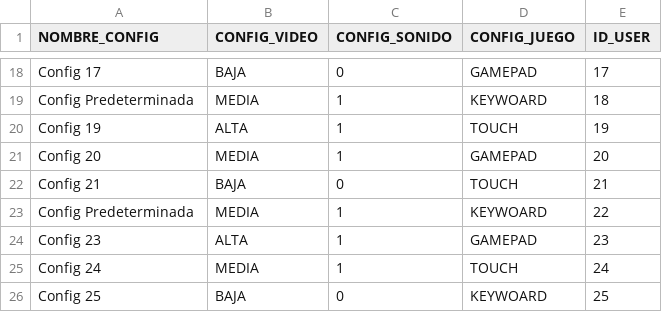
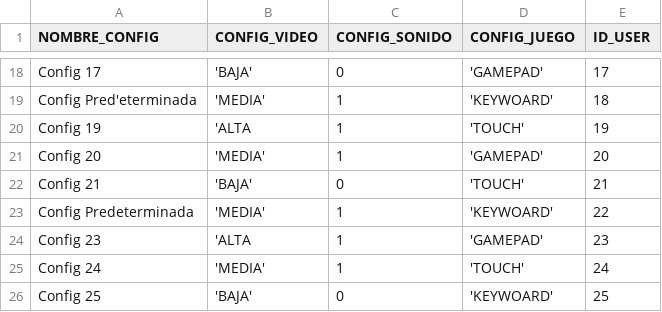
Before and after one commit to Sergio-Javier/Proyecto-2---Pascuzzo, a CSV file: Proyecto_2_Pascuzzo/sql_project/data_csv/CONFIG_DATA.csv, drawn as a sheet; only a part is shown, gaps mark what is left out; the diff covers the shown part only; the diff names each change by its address in the sheet, - before the commit and + after, or states it on an @@ line.

```diff
--- a/Proyecto_2_Pascuzzo/sql_project/data_csv/CONFIG_DATA.csv
+++ b/Proyecto_2_Pascuzzo/sql_project/data_csv/CONFIG_DATA.csv
-B18 (CONFIG_VIDEO): BAJA
+B18 (CONFIG_VIDEO): 'BAJA'
-D18 (CONFIG_JUEGO): GAMEPAD
+D18 (CONFIG_JUEGO): 'GAMEPAD'
-A19 (NOMBRE_CONFIG): Config Predeterminada
+A19 (NOMBRE_CONFIG): Config Pred'eterminada
-B19 (CONFIG_VIDEO): MEDIA
+B19 (CONFIG_VIDEO): 'MEDIA'
-D19 (CONFIG_JUEGO): KEYWOARD
+D19 (CONFIG_JUEGO): 'KEYWOARD'
-B20 (CONFIG_VIDEO): ALTA
+B20 (CONFIG_VIDEO): 'ALTA
-D20 (CONFIG_JUEGO): TOUCH
+D20 (CONFIG_JUEGO): 'TOUCH'
-B21 (CONFIG_VIDEO): MEDIA
+B21 (CONFIG_VIDEO): 'MEDIA'
-D21 (CONFIG_JUEGO): GAMEPAD
+D21 (CONFIG_JUEGO): 'GAMEPAD'
-B22 (CONFIG_VIDEO): BAJA
+B22 (CONFIG_VIDEO): 'BAJA'
-D22 (CONFIG_JUEGO): TOUCH
+D22 (CONFIG_JUEGO): 'TOUCH'
-B23 (CONFIG_VIDEO): MEDIA
+B23 (CONFIG_VIDEO): 'MEDIA'
-D23 (CONFIG_JUEGO): KEYWOARD
+D23 (CONFIG_JUEGO): 'KEYWOARD'
-B24 (CONFIG_VIDEO): ALTA
+B24 (CONFIG_VIDEO): 'ALTA
-D24 (CONFIG_JUEGO): GAMEPAD
+D24 (CONFIG_JUEGO): 'GAMEPAD'
-B25 (CONFIG_VIDEO): MEDIA
+B25 (CONFIG_VIDEO): 'MEDIA'
-D25 (CONFIG_JUEGO): TOUCH
+D25 (CONFIG_JUEGO): 'TOUCH'
-B26 (CONFIG_VIDEO): BAJA
+B26 (CONFIG_VIDEO): 'BAJA'
-D26 (CONFIG_JUEGO): KEYWOARD
+D26 (CONFIG_JUEGO): 'KEYWOARD'
```
Also changed, not shown: 32 edited cells elsewhere in this file.
